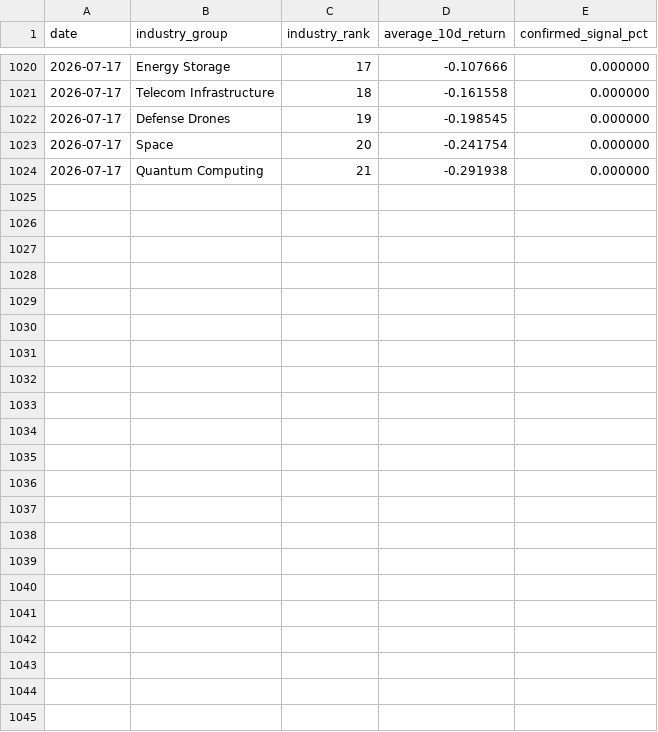
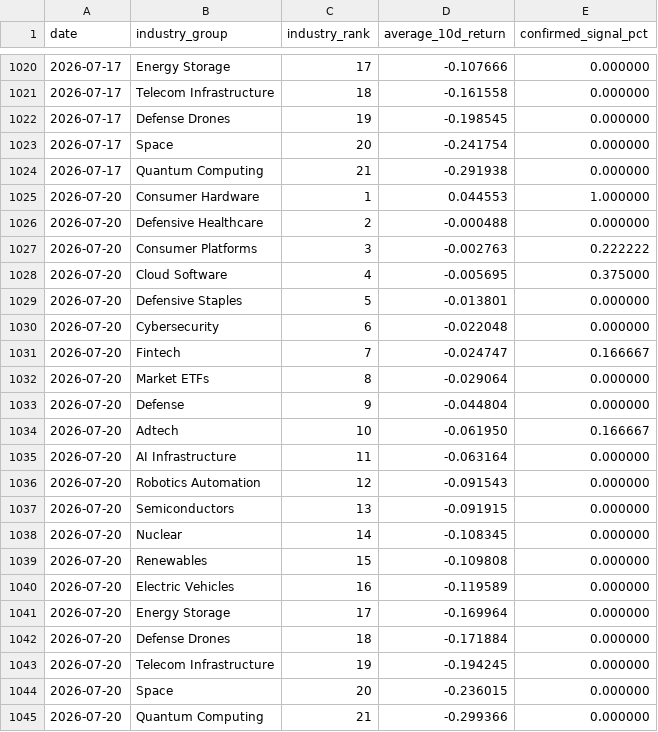
Before and after one commit to Dokal5/market-regime-monitor, a CSV file: outputs/history/industry_rotation_history.csv, drawn as a sheet; only a part is shown, gaps mark what is left out; the diff names each change by its address in the sheet, - before the commit and + after, or states it on an @@ line.

```diff
--- a/outputs/history/industry_rotation_history.csv
+++ b/outputs/history/industry_rotation_history.csv
+row 1025: 2026-07-20 | Consumer Hardware | 1 | 0.044553 | 1.000000
+row 1026: 2026-07-20 | Defensive Healthcare | 2 | -0.000488 | 0.000000
+row 1027: 2026-07-20 | Consumer Platforms | 3 | -0.002763 | 0.222222
+row 1028: 2026-07-20 | Cloud Software | 4 | -0.005695 | 0.375000
+row 1029: 2026-07-20 | Defensive Staples | 5 | -0.013801 | 0.000000
+row 1030: 2026-07-20 | Cybersecurity | 6 | -0.022048 | 0.000000
+row 1031: 2026-07-20 | Fintech | 7 | -0.024747 | 0.166667
+row 1032: 2026-07-20 | Market ETFs | 8 | -0.029064 | 0.000000
+row 1033: 2026-07-20 | Defense | 9 | -0.044804 | 0.000000
+row 1034: 2026-07-20 | Adtech | 10 | -0.061950 | 0.166667
+row 1035: 2026-07-20 | AI Infrastructure | 11 | -0.063164 | 0.000000
+row 1036: 2026-07-20 | Robotics Automation | 12 | -0.091543 | 0.000000
+row 1037: 2026-07-20 | Semiconductors | 13 | -0.091915 | 0.000000
+row 1038: 2026-07-20 | Nuclear | 14 | -0.108345 | 0.000000
+row 1039: 2026-07-20 | Renewables | 15 | -0.109808 | 0.000000
+row 1040: 2026-07-20 | Electric Vehicles | 16 | -0.119589 | 0.000000
+row 1041: 2026-07-20 | Energy Storage | 17 | -0.169964 | 0.000000
+row 1042: 2026-07-20 | Defense Drones | 18 | -0.171884 | 0.000000
+row 1043: 2026-07-20 | Telecom Infrastructure | 19 | -0.194245 | 0.000000
+row 1044: 2026-07-20 | Space | 20 | -0.236015 | 0.000000
+row 1045: 2026-07-20 | Quantum Computing | 21 | -0.299366 | 0.000000
```
Also changed, not shown: outputs/data_quality.csv, outputs/update_health.csv, 5 other files.
